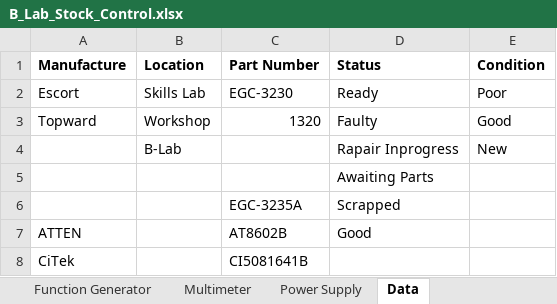
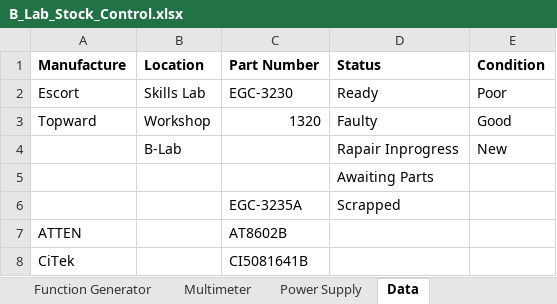
Before and after one commit to Paulkk156/Wits-Files, an Excel workbook: B_Lab_Stock_Control.xlsx, sheet Data, drawn as a sheet; values as stored, in another font and other column widths than the file's, no borders; table styles not drawn; the diff names each change by its address in the sheet, - before the commit and + after, or states it on an @@ line.

Commit message:
B-Lab app: Good removed from the status list

```diff
--- a/B_Lab_Stock_Control.xlsx (sheet Data)
+++ b/B_Lab_Stock_Control.xlsx (sheet Data)
-D7 (Status): Good
+D7 (Status): (empty)
```
